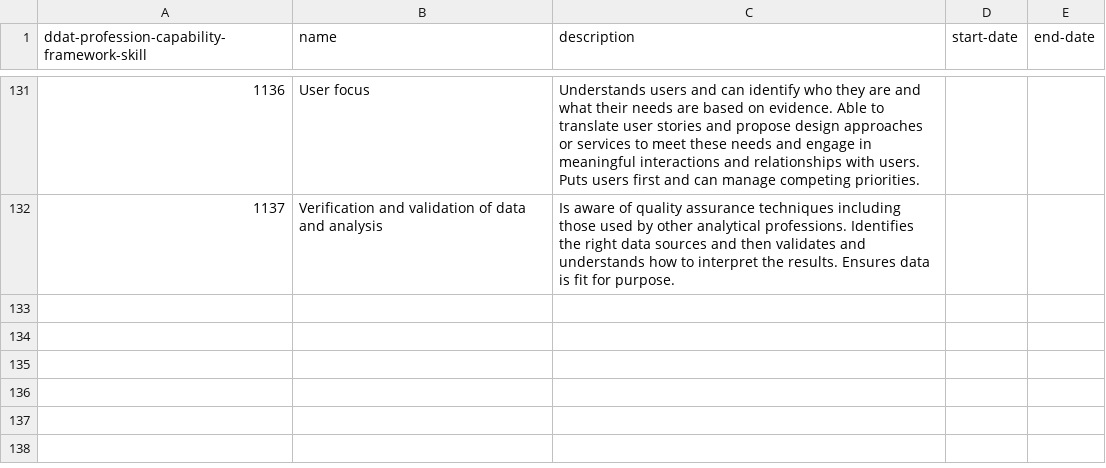
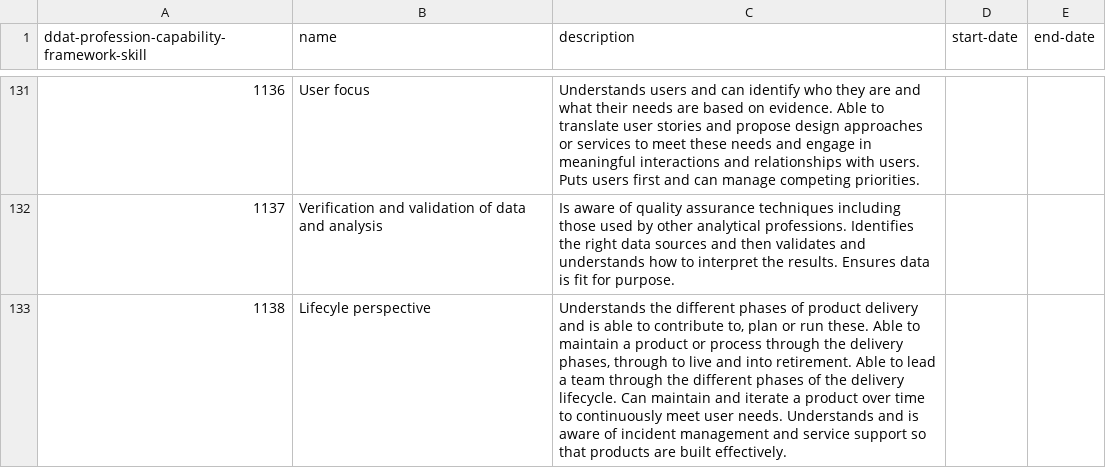
Before and after one commit to openregister/profession-capability-framework-data, a TSV file: data/ddat-profession-capability-framework-skill.tsv, drawn as a sheet; only a part is shown, gaps mark what is left out.

Commit message:
fixed matching issue in data

```diff
--- a/data/ddat-profession-capability-framework-skill.tsv
+++ b/data/ddat-profession-capability-framework-skill.tsv
@@ -132 +132,2 @@ ddat-profession-capability-framework-skill	name	description	start-date	end-date
 1137	Verification and validation of data and analysis	Is aware of quality assurance techniques including those used by other analytical professions. Identifies the right data sources and then validates and understands how to interpret the results. Ensures data is fit for purpose.		
+1138	Lifecyle perspective	Understands the different phases of product delivery and is able to contribute to, plan or run these. Able to maintain a product or process through the delivery phases, through to live and into retirement. Able to lead a team through the different phases of the delivery lifecycle. Can maintain and iterate a product over time to continuously meet user needs. Understands and is aware of incident management and service support so that products are built effectively.		
```
Also changed, not shown: 1 other file.
